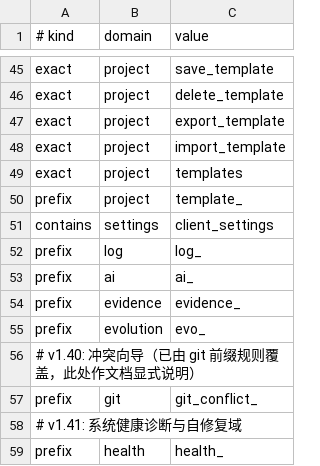
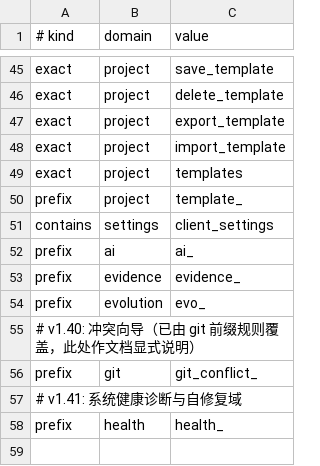
Before and after one commit to gitbobobo/tidyflow, a CSV file: schema/protocol/v9/action_rules.csv, drawn as a sheet; only a part is shown, gaps mark what is left out; the diff names each change by its address in the sheet, - before the commit and + after, or states it on an @@ line.

Commit message:
chore(protocol): 移除客户端 log_entry 上报链路

```diff
--- a/schema/protocol/v9/action_rules.csv
+++ b/schema/protocol/v9/action_rules.csv
-row 52: prefix | log | log_
```
Also changed, not shown: 16 other files.
